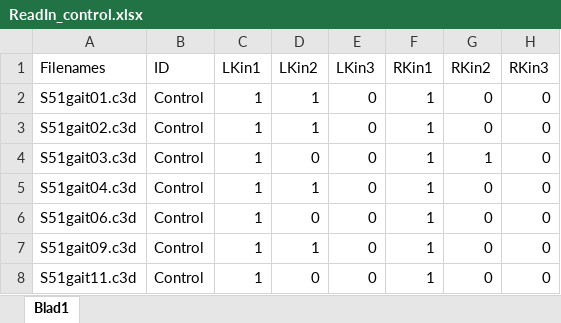
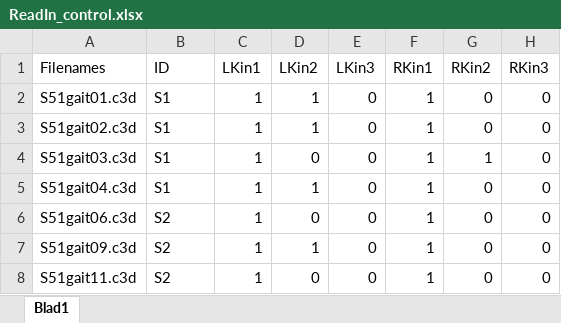
Before and after one commit to Minh309/C3D_computation, an Excel workbook: Input/ReadIn_control.xlsx, sheet Blad1, drawn as a sheet; only a part is shown; values as stored, in another font and other column widths than the file's, no borders; the diff names each change by its address in the sheet, - before the commit and + after, or states it on an @@ line.

```diff
--- a/Input/ReadIn_control.xlsx (sheet Blad1)
+++ b/Input/ReadIn_control.xlsx (sheet Blad1)
-B2:B5 (ID): Control
+B2:B5 (ID): S1
-B6:B8 (ID): Control
+B6:B8 (ID): S2
```
Also changed, not shown: 2 other files.
